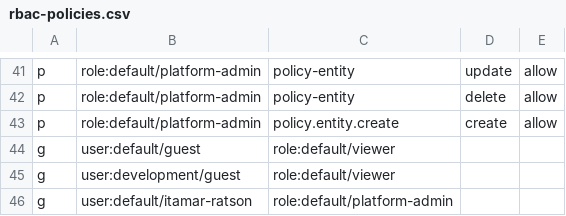
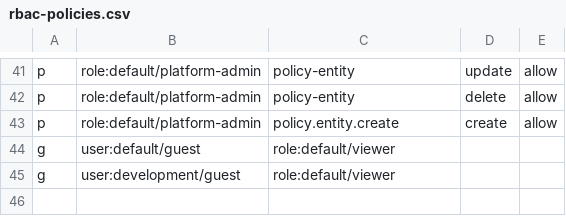
Before and after one commit to Ithamir/backstage-k8s-full, a CSV file: backstage/rbac-policies.csv, drawn as a sheet; only a part is shown, gaps mark what is left out.

Commit message:
RALPH: forbid literal admin login for PRD #158 issue #164
Key decisions: added a dedicated literal admin login guard using the existing allowlist style; allowlisted only historical ADR context; removed remaining committed personal admin artifacts so the guard passes; updated tests to construct the former login from parts or use test-owner; kept RBAC user rendering derived from rbac.adminUser.

Files changed: .github/workflows/test.yaml; backstage/packages/backend/src/template-contract.test.ts; backstage/rbac-policies.csv; charts/workloads/backstage/templates/rbac-configmap.yaml; deploy/dev/backstage.yaml; tests/charts/test-backstage-rbac.sh; tests/charts/test-github-workflow-repo-slug.sh; tests/ci/test-no-literal-admin-name.sh; tests/ci/test-no-literal-repo-slug.sh; tests/rbac/test-github-admin-auth-config.sh; tests/rbac/test-rbac-policies-csv.sh; users.yaml.

Blockers for next iteration: none.

```diff
--- a/backstage/rbac-policies.csv
+++ b/backstage/rbac-policies.csv
@@ -45,2 +45 @@ g, user:default/guest, role:default/viewer
 g, user:development/guest, role:default/viewer
-g, user:default/itamar-ratson, role:default/platform-admin
```
Also changed, not shown: 11 other files.
